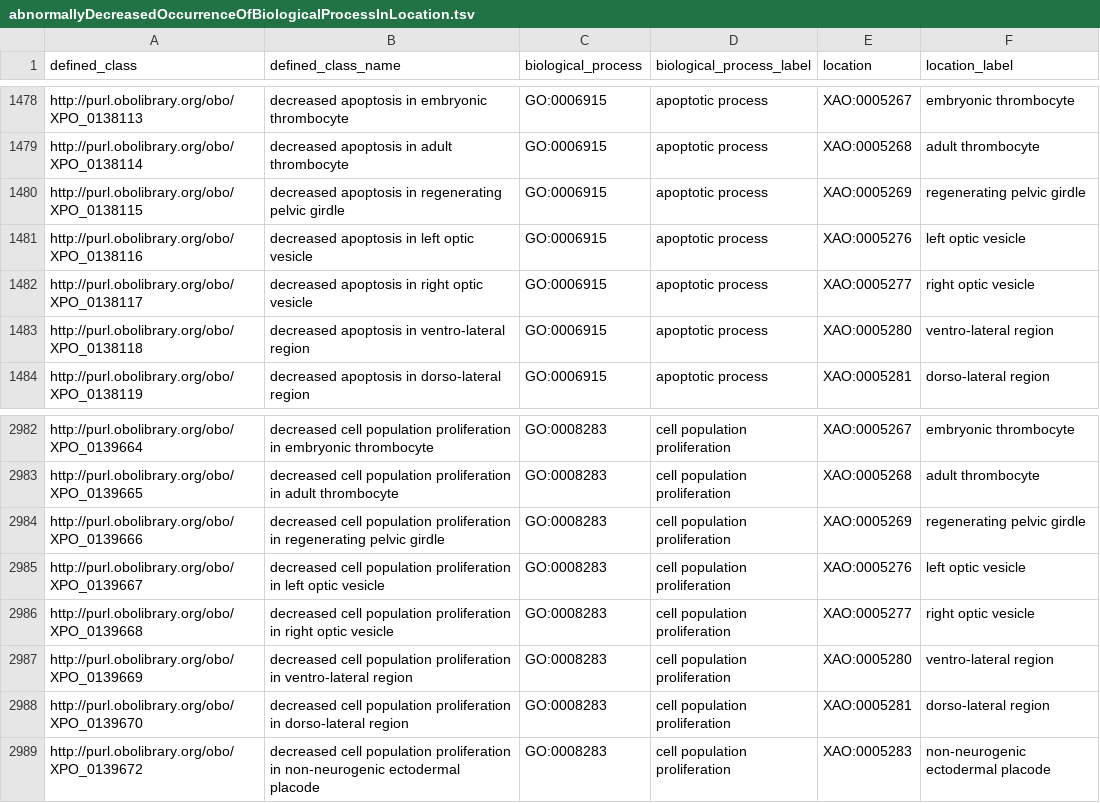
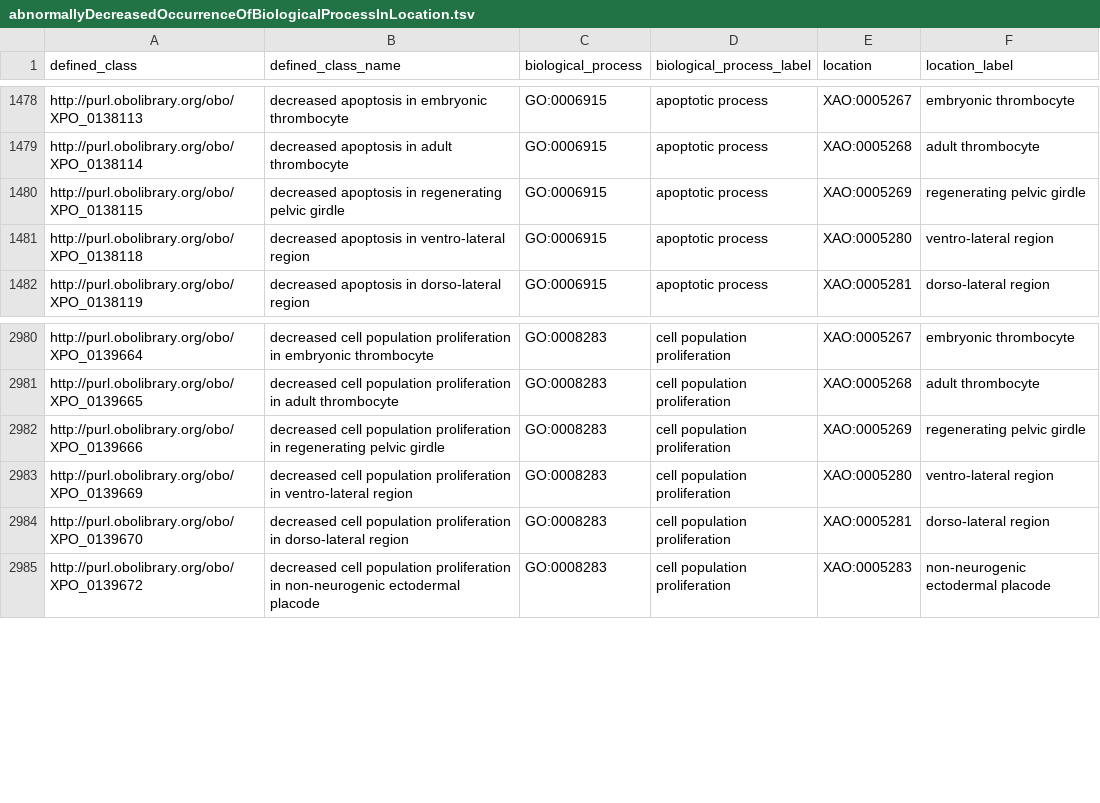
Before and after one commit to obophenotype/xenopus-phenotype-ontology, a TSV file: src/patterns/data/manual/abnormallyDecreasedOccurrenceOfBiologicalProcessInLocation.tsv, drawn as a sheet; only a part is shown, gaps mark what is left out.

```diff
--- a/src/patterns/data/manual/abnormallyDecreasedOccurrenceOfBiologicalProcessInLocation.tsv
+++ b/src/patterns/data/manual/abnormallyDecreasedOccurrenceOfBiologicalProcessInLocation.tsv
@@ -1480,4 +1480,2 @@ http://purl.obolibrary.org/obo/XPO_0138114	decreased apoptosis in adult thromboc
 http://purl.obolibrary.org/obo/XPO_0138115	decreased apoptosis in regenerating pelvic girdle	GO:0006915	apoptotic process	XAO:0005269	regenerating pelvic girdle
-http://purl.obolibrary.org/obo/XPO_0138116	decreased apoptosis in left optic vesicle	GO:0006915	apoptotic process	XAO:0005276	left optic vesicle
-http://purl.obolibrary.org/obo/XPO_0138117	decreased apoptosis in right optic vesicle	GO:0006915	apoptotic process	XAO:0005277	right optic vesicle
 http://purl.obolibrary.org/obo/XPO_0138118	decreased apoptosis in ventro-lateral region	GO:0006915	apoptotic process	XAO:0005280	ventro-lateral region
@@ -2984,4 +2982,2 @@ http://purl.obolibrary.org/obo/XPO_0139665	decreased cell population proliferati
 http://purl.obolibrary.org/obo/XPO_0139666	decreased cell population proliferation in regenerating pelvic girdle	GO:0008283	cell population proliferation	XAO:0005269	regenerating pelvic girdle
-http://purl.obolibrary.org/obo/XPO_0139667	decreased cell population proliferation in left optic vesicle	GO:0008283	cell population proliferation	XAO:0005276	left optic vesicle
-http://purl.obolibrary.org/obo/XPO_0139668	decreased cell population proliferation in right optic vesicle	GO:0008283	cell population proliferation	XAO:0005277	right optic vesicle
 http://purl.obolibrary.org/obo/XPO_0139669	decreased cell population proliferation in ventro-lateral region	GO:0008283	cell population proliferation	XAO:0005280	ventro-lateral region
```
Also changed, not shown: src/patterns/data/manual/abnormallyIncreasedOccurrenceOfBiologicalProcessInLocation.tsv, src/patterns/templates/xpo-obsolete.tsv.
